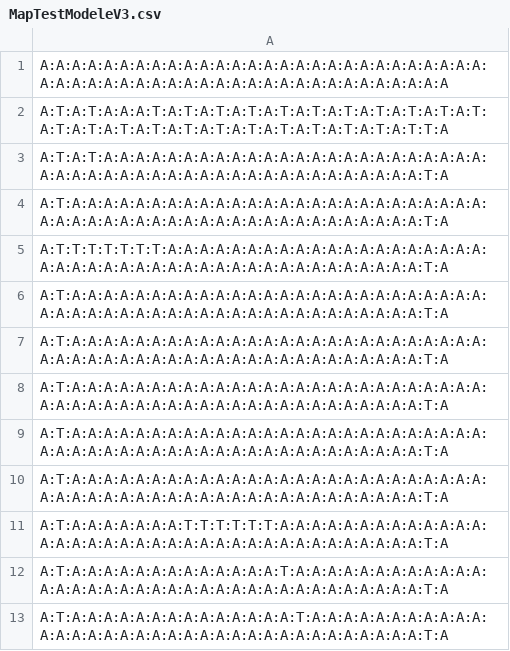
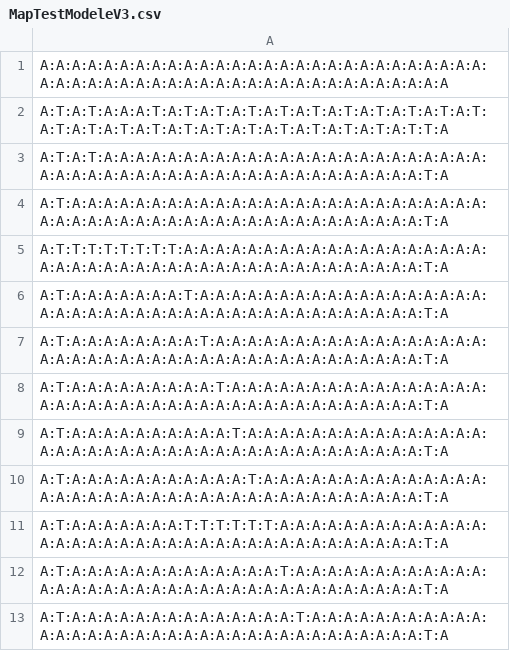
Before and after one commit to Boneco01/AtomicBlob, a CSV file: Map/MapTestModeleV3.csv, drawn as a sheet; only a part is shown; the diff covers the shown part only.

```diff
--- a/Map/MapTestModeleV3.csv
+++ b/Map/MapTestModeleV3.csv
@@ -4,8 +4,8 @@ A:T:A:T:A:A:A:A:A:A:A:A:A:A:A:A:A:A:A:A:A:A:A:A:A:A:A:A:A:A:A:A:A:A:A:A:A:A:A:A:
 A:T:A:A:A:A:A:A:A:A:A:A:A:A:A:A:A:A:A:A:A:A:A:A:A:A:A:A:A:A:A:A:A:A:A:A:A:A:A:A:A:A:A:A:A:A:A:A:A:A:A:A:T:A
-A:T:T:T:T:T:T:T:A:A:A:A:A:A:A:A:A:A:A:A:A:A:A:A:A:A:A:A:A:A:A:A:A:A:A:A:A:A:A:A:A:A:A:A:A:A:A:A:A:A:A:A:T:A
-A:T:A:A:A:A:A:A:A:A:A:A:A:A:A:A:A:A:A:A:A:A:A:A:A:A:A:A:A:A:A:A:A:A:A:A:A:A:A:A:A:A:A:A:A:A:A:A:A:A:A:A:T:A
-A:T:A:A:A:A:A:A:A:A:A:A:A:A:A:A:A:A:A:A:A:A:A:A:A:A:A:A:A:A:A:A:A:A:A:A:A:A:A:A:A:A:A:A:A:A:A:A:A:A:A:A:T:A
-A:T:A:A:A:A:A:A:A:A:A:A:A:A:A:A:A:A:A:A:A:A:A:A:A:A:A:A:A:A:A:A:A:A:A:A:A:A:A:A:A:A:A:A:A:A:A:A:A:A:A:A:T:A
-A:T:A:A:A:A:A:A:A:A:A:A:A:A:A:A:A:A:A:A:A:A:A:A:A:A:A:A:A:A:A:A:A:A:A:A:A:A:A:A:A:A:A:A:A:A:A:A:A:A:A:A:T:A
-A:T:A:A:A:A:A:A:A:A:A:A:A:A:A:A:A:A:A:A:A:A:A:A:A:A:A:A:A:A:A:A:A:A:A:A:A:A:A:A:A:A:A:A:A:A:A:A:A:A:A:A:T:A
+A:T:T:T:T:T:T:T:T:A:A:A:A:A:A:A:A:A:A:A:A:A:A:A:A:A:A:A:A:A:A:A:A:A:A:A:A:A:A:A:A:A:A:A:A:A:A:A:A:A:A:A:T:A
+A:T:A:A:A:A:A:A:A:T:A:A:A:A:A:A:A:A:A:A:A:A:A:A:A:A:A:A:A:A:A:A:A:A:A:A:A:A:A:A:A:A:A:A:A:A:A:A:A:A:A:A:T:A
+A:T:A:A:A:A:A:A:A:A:T:A:A:A:A:A:A:A:A:A:A:A:A:A:A:A:A:A:A:A:A:A:A:A:A:A:A:A:A:A:A:A:A:A:A:A:A:A:A:A:A:A:T:A
+A:T:A:A:A:A:A:A:A:A:A:T:A:A:A:A:A:A:A:A:A:A:A:A:A:A:A:A:A:A:A:A:A:A:A:A:A:A:A:A:A:A:A:A:A:A:A:A:A:A:A:A:T:A
+A:T:A:A:A:A:A:A:A:A:A:A:T:A:A:A:A:A:A:A:A:A:A:A:A:A:A:A:A:A:A:A:A:A:A:A:A:A:A:A:A:A:A:A:A:A:A:A:A:A:A:A:T:A
+A:T:A:A:A:A:A:A:A:A:A:A:A:T:A:A:A:A:A:A:A:A:A:A:A:A:A:A:A:A:A:A:A:A:A:A:A:A:A:A:A:A:A:A:A:A:A:A:A:A:A:A:T:A
 A:T:A:A:A:A:A:A:A:T:T:T:T:T:T:A:A:A:A:A:A:A:A:A:A:A:A:A:A:A:A:A:A:A:A:A:A:A:A:A:A:A:A:A:A:A:A:A:A:A:A:A:T:A
```
Also changed, not shown: 22 added rows and 22 removed rows elsewhere in this file, 3 other files.
